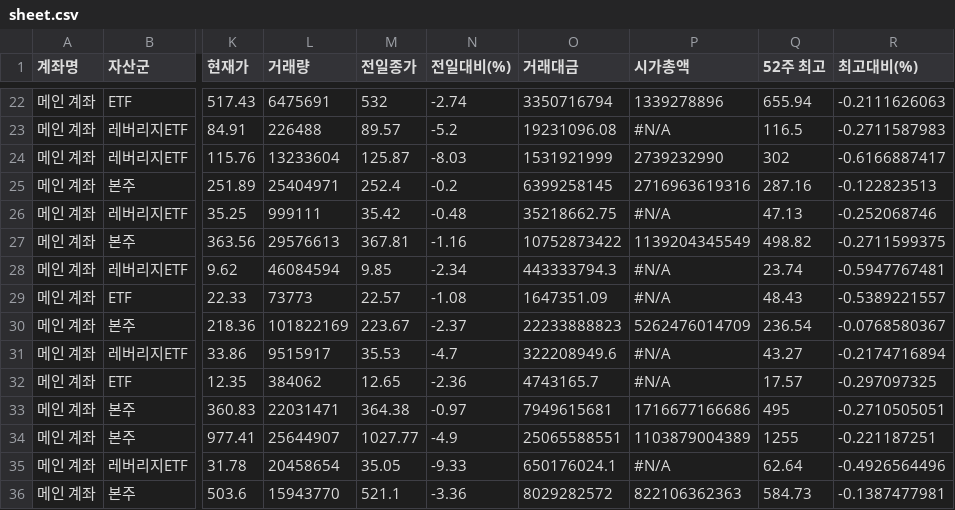
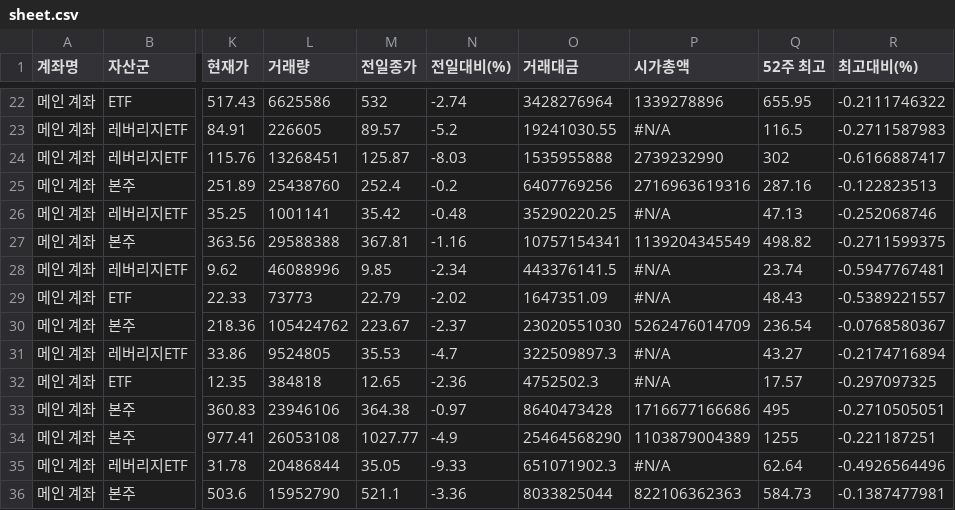
Before and after one commit to yr857511-cpu/-, a CSV file: sheet.csv, drawn as a sheet; only a part is shown, gaps mark what is left out; the diff covers the shown part only; the diff names each change by its address in the sheet, - before the commit and + after, or states it on an @@ line.

```diff
--- a/sheet.csv
+++ b/sheet.csv
-L22 (거래량): 6475691
+L22 (거래량): 6625586
-O22 (거래대금): 3350716794
+O22 (거래대금): 3428276964
-Q22 (52주 최고): 655.94
+Q22 (52주 최고): 655.95
-R22 (최고대비(%)): -0.2111626063
+R22 (최고대비(%)): -0.2111746322
-L23 (거래량): 226488
+L23 (거래량): 226605
-O23 (거래대금): 19231096.08
+O23 (거래대금): 19241030.55
-L24 (거래량): 13233604
+L24 (거래량): 13268451
-O24 (거래대금): 1531921999
+O24 (거래대금): 1535955888
-L25 (거래량): 25404971
+L25 (거래량): 25438760
-O25 (거래대금): 6399258145
+O25 (거래대금): 6407769256
-L26 (거래량): 999111
+L26 (거래량): 1001141
-O26 (거래대금): 35218662.75
+O26 (거래대금): 35290220.25
-L27 (거래량): 29576613
+L27 (거래량): 29588388
-O27 (거래대금): 10752873422
+O27 (거래대금): 10757154341
-L28 (거래량): 46084594
+L28 (거래량): 46088996
-O28 (거래대금): 443333794.3
+O28 (거래대금): 443376141.5
-M29 (전일종가): 22.57
+M29 (전일종가): 22.79
-N29 (전일대비(%)): -1.08
+N29 (전일대비(%)): -2.02
-L30 (거래량): 101822169
+L30 (거래량): 105424762
-O30 (거래대금): 22233888823
+O30 (거래대금): 23020551030
-L31 (거래량): 9515917
+L31 (거래량): 9524805
-O31 (거래대금): 322208949.6
+O31 (거래대금): 322509897.3
-L32 (거래량): 384062
+L32 (거래량): 384818
-O32 (거래대금): 4743165.7
+O32 (거래대금): 4752502.3
-L33 (거래량): 22031471
+L33 (거래량): 23946106
-O33 (거래대금): 7949615681
+O33 (거래대금): 8640473428
-L34 (거래량): 25644907
+L34 (거래량): 26053108
-O34 (거래대금): 25065588551
+O34 (거래대금): 25464568290
-L35 (거래량): 20458654
+L35 (거래량): 20486844
-O35 (거래대금): 650176024.1
+O35 (거래대금): 651071902.3
-L36 (거래량): 15943770
+L36 (거래량): 15952790
-O36 (거래대금): 8029282572
+O36 (거래대금): 8033825044
```
Also changed, not shown: 108 edited cells elsewhere in this file.
